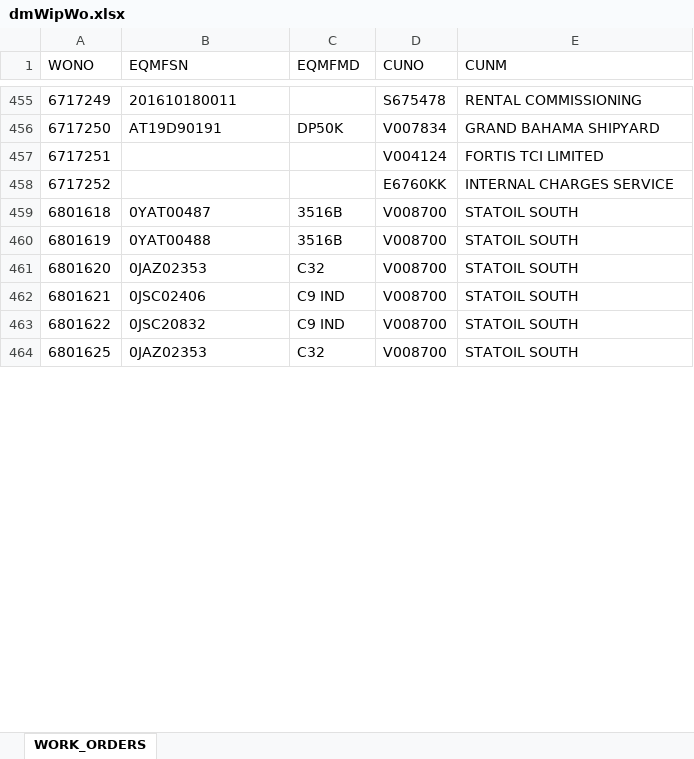
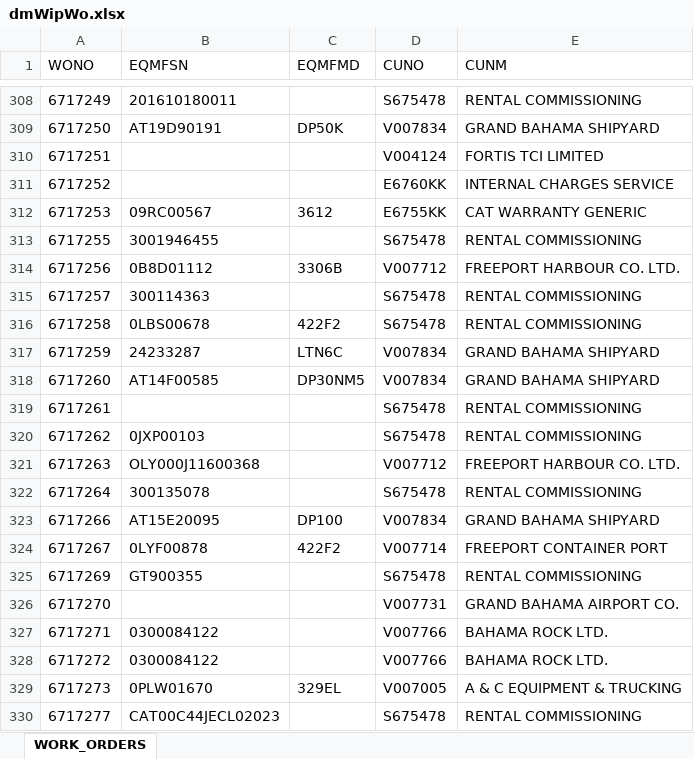
Before and after one commit to hadesagd/updatewowip, an Excel workbook: dmWipWo.xlsx, sheet WORK_ORDERS, drawn as a sheet; only a part is shown, gaps mark what is left out; the shorter side is filled out with more unchanged rows; values as stored, in another font and other column widths than the file's, no borders; removed rows and columns are numbered as before the commit, all else as after; the diff covers the shown part only; the diff names each change by its address in the sheet, - before the commit and + after, or states it on an @@ line.

```diff
--- a/dmWipWo.xlsx (sheet WORK_ORDERS)
+++ b/dmWipWo.xlsx (sheet WORK_ORDERS)
-row 459: 6801618 | 0YAT00487 | 3516B | V008700 | STATOIL SOUTH
-row 460: 6801619 | 0YAT00488 | 3516B | V008700 | STATOIL SOUTH
-row 461: 6801620 | 0JAZ02353 | C32 | V008700 | STATOIL SOUTH
-row 462: 6801621 | 0JSC02406 | C9 IND | V008700 | STATOIL SOUTH
-row 463: 6801622 | 0JSC20832 | C9 IND | V008700 | STATOIL SOUTH
+row 312: 6717253 | 09RC00567 | 3612 | E6755KK | CAT WARRANTY GENERIC
+row 313: 6717255 | 3001946455 |  | S675478 | RENTAL COMMISSIONING
+row 314: 6717256 | 0B8D01112 | 3306B | V007712 | FREEPORT HARBOUR CO. LTD.
+row 315: 6717257 | 300114363 |  | S675478 | RENTAL COMMISSIONING
+row 316: 6717258 | 0LBS00678 | 422F2 | S675478 | RENTAL COMMISSIONING
+row 317: 6717259 | 24233287 | LTN6C | V007834 | GRAND BAHAMA SHIPYARD
+row 318: 6717260 | AT14F00585 | DP30NM5 | V007834 | GRAND BAHAMA SHIPYARD
+row 319: 6717261 |  |  | S675478 | RENTAL COMMISSIONING
+row 320: 6717262 | 0JXP00103 |  | S675478 | RENTAL COMMISSIONING
+row 321: 6717263 | OLY000J11600368 |  | V007712 | FREEPORT HARBOUR CO. LTD.
+row 322: 6717264 | 300135078 |  | S675478 | RENTAL COMMISSIONING
+row 323: 6717266 | AT15E20095 | DP100 | V007834 | GRAND BAHAMA SHIPYARD
+row 324: 6717267 | 0LYF00878 | 422F2 | V007714 | FREEPORT CONTAINER PORT
+row 325: 6717269 | GT900355 |  | S675478 | RENTAL COMMISSIONING
+row 326: 6717270 |  |  | V007731 | GRAND BAHAMA AIRPORT CO.
+row 327: 6717271 | 0300084122 |  | V007766 | BAHAMA ROCK LTD.
+row 328: 6717272 | 0300084122 |  | V007766 | BAHAMA ROCK LTD.
+row 329: 6717273 | 0PLW01670 | 329EL | V007005 | A & C EQUIPMENT & TRUCKING
+row 330: 6717277 | CAT00C44JECL02023 |  | S675478 | RENTAL COMMISSIONING
```
Also changed, not shown: 65 added rows, 178 removed rows and 37 edited cells elsewhere in this sheet, 2 other files.
